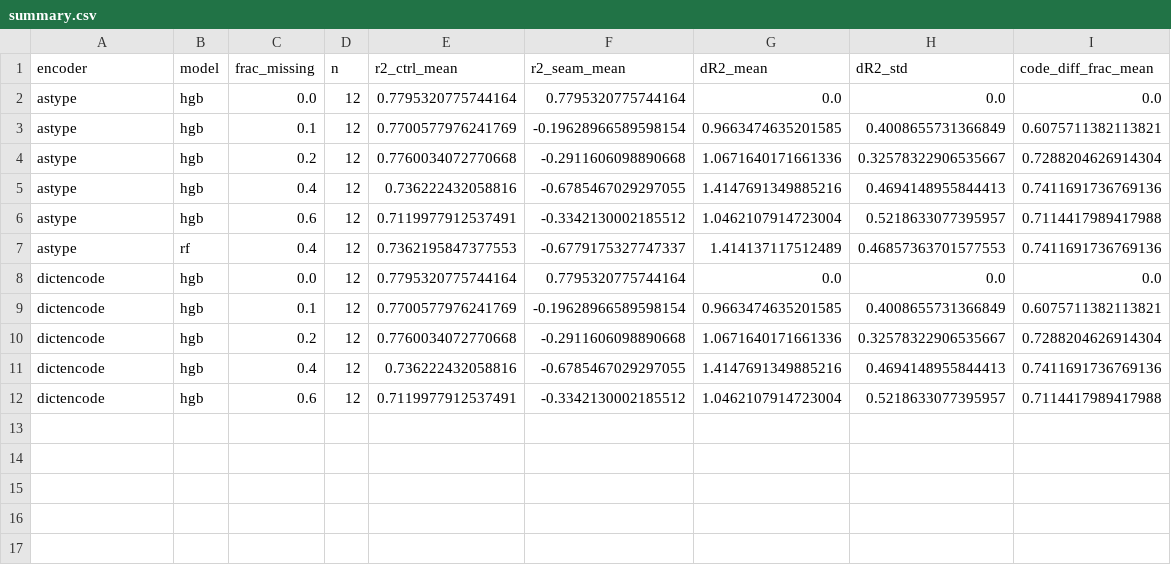
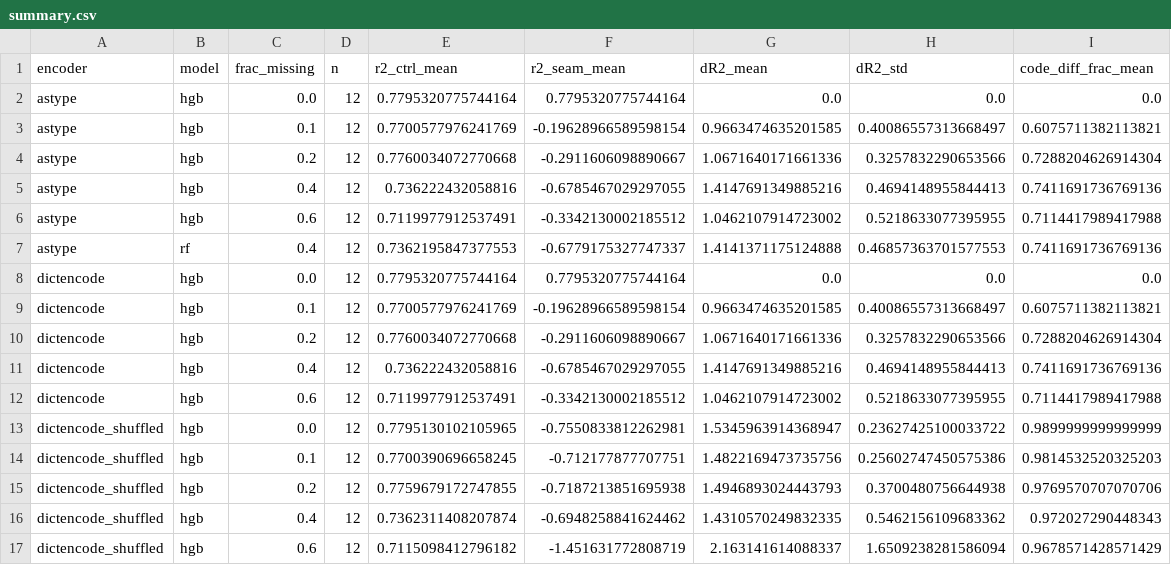
Before and after one commit to lokic233/autonomous-research, a CSV file: experiments/2026-06-04/EXP-0080/csv/summary.csv, drawn as a sheet.

```diff
--- a/experiments/2026-06-04/EXP-0080/csv/summary.csv
+++ b/experiments/2026-06-04/EXP-0080/csv/summary.csv
@@ -2,11 +2,16 @@ encoder,model,frac_missing,n,r2_ctrl_mean,r2_seam_mean,dR2_mean,dR2_std,code_dif
 astype,hgb,0.0,12,0.7795320775744164,0.7795320775744164,0.0,0.0,0.0
-astype,hgb,0.1,12,0.7700577976241769,-0.19628966589598154,0.9663474635201585,0.4008655731366849,0.6075711382113821
-astype,hgb,0.2,12,0.7760034072770668,-0.2911606098890668,1.0671640171661336,0.32578322906535667,0.7288204626914304
+astype,hgb,0.1,12,0.7700577976241769,-0.19628966589598154,0.9663474635201585,0.40086557313668497,0.6075711382113821
+astype,hgb,0.2,12,0.7760034072770668,-0.2911606098890667,1.0671640171661336,0.3257832290653566,0.7288204626914304
 astype,hgb,0.4,12,0.736222432058816,-0.6785467029297055,1.4147691349885216,0.4694148955844413,0.7411691736769136
-astype,hgb,0.6,12,0.7119977912537491,-0.3342130002185512,1.0462107914723004,0.5218633077395957,0.7114417989417988
-astype,rf,0.4,12,0.7362195847377553,-0.6779175327747337,1.414137117512489,0.46857363701577553,0.7411691736769136
+astype,hgb,0.6,12,0.7119977912537491,-0.3342130002185512,1.0462107914723002,0.5218633077395955,0.7114417989417988
+astype,rf,0.4,12,0.7362195847377553,-0.6779175327747337,1.4141371175124888,0.46857363701577553,0.7411691736769136
 dictencode,hgb,0.0,12,0.7795320775744164,0.7795320775744164,0.0,0.0,0.0
-dictencode,hgb,0.1,12,0.7700577976241769,-0.19628966589598154,0.9663474635201585,0.4008655731366849,0.6075711382113821
-dictencode,hgb,0.2,12,0.7760034072770668,-0.2911606098890668,1.0671640171661336,0.32578322906535667,0.7288204626914304
+dictencode,hgb,0.1,12,0.7700577976241769,-0.19628966589598154,0.9663474635201585,0.40086557313668497,0.6075711382113821
+dictencode,hgb,0.2,12,0.7760034072770668,-0.2911606098890667,1.0671640171661336,0.3257832290653566,0.7288204626914304
 dictencode,hgb,0.4,12,0.736222432058816,-0.6785467029297055,1.4147691349885216,0.4694148955844413,0.7411691736769136
-dictencode,hgb,0.6,12,0.7119977912537491,-0.3342130002185512,1.0462107914723004,0.5218633077395957,0.7114417989417988
+dictencode,hgb,0.6,12,0.7119977912537491,-0.3342130002185512,1.0462107914723002,0.5218633077395955,0.7114417989417988
+dictencode_shuffled,hgb,0.0,12,0.7795130102105965,-0.7550833812262981,1.5345963914368947,0.23627425100033722,0.9899999999999999
+dictencode_shuffled,hgb,0.1,12,0.7700390696658245,-0.712177877707751,1.4822169473735756,0.25602747450575386,0.9814532520325203
+dictencode_shuffled,hgb,0.2,12,0.7759679172747855,-0.7187213851695938,1.4946893024443793,0.3700480756644938,0.9769570707070706
+dictencode_shuffled,hgb,0.4,12,0.7362311408207874,-0.6948258841624462,1.4310570249832335,0.5462156109683362,0.972027290448343
+dictencode_shuffled,hgb,0.6,12,0.7115098412796182,-1.451631772808719,2.163141614088337,1.6509238281586094,0.9678571428571429
```
Also changed, not shown: experiments/2026-06-04/EXP-0080/csv/raw_runs.csv.
